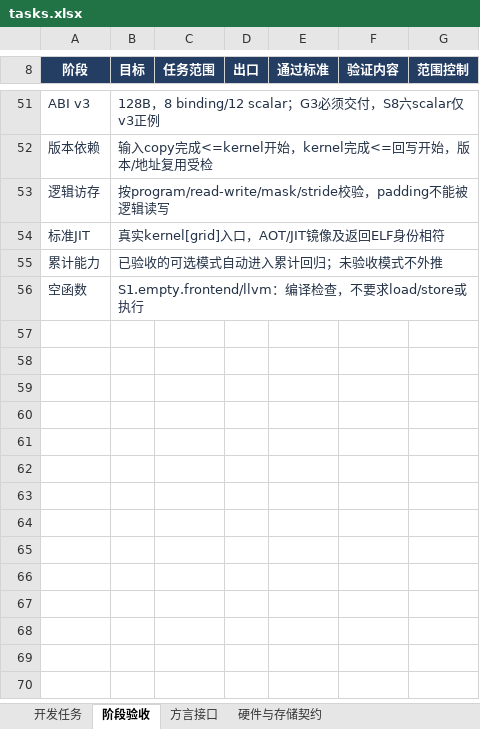
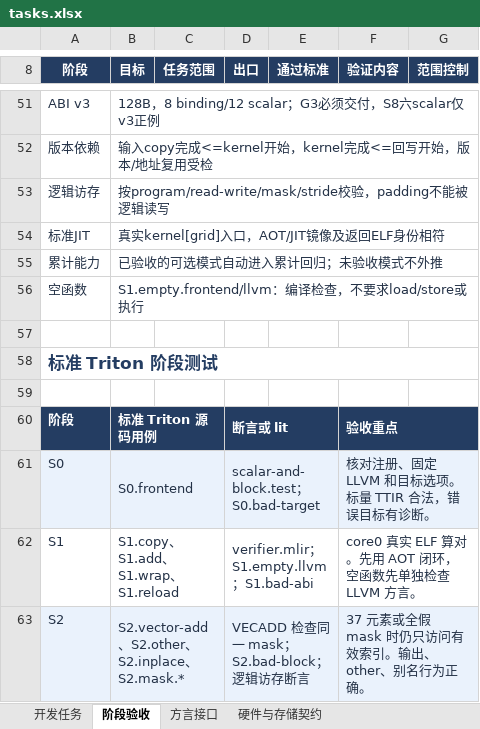
Before and after one commit to kaishaoshao/kaishaoshao.github.io, an Excel workbook: docs/codex/triton-coral/tasks.xlsx, sheet 阶段验收, drawn as a sheet; only a part is shown, gaps mark what is left out; values as stored, in another font and other column widths than the file's, no borders; table styles not drawn; the diff covers the shown part only; the diff names each change by its address in the sheet, - before the commit and + after, or states it on an @@ line.

Commit message:
docs(coral): drive stage tests with standard Triton kernels

```diff
--- a/docs/codex/triton-coral/tasks.xlsx (sheet 阶段验收)
+++ b/docs/codex/triton-coral/tasks.xlsx (sheet 阶段验收)
+row 57: (empty)
+row 58: 标准 Triton 阶段测试
+row 59: (empty)
+row 60: 阶段 | 标准 Triton 源码用例 |  | 断言或 lit |  | 验收重点
+row 61: S0 | S0.frontend |  | scalar-and-block.test；S0.bad-target |  | 核对注册、固定 LLVM 和目标选项。标量 TTIR 合法，错误目标有诊断。
+row 62: S1 | S1.copy、S1.add、S1.wrap、S1.reload |  | verifier.mlir；S1.empty.llvm；S1.bad-abi |  | core0 真实 ELF 算对。先用 AOT 闭环，空函数先单独检查 LLVM 方言。
+row 63: S2 | S2.vector-add、S2.other、S2.inplace、S2.mask.* |  | VECADD 检查同一 mask；S2.bad-block；逻辑访存断言 |  | 37 元素或全假 mask 时仍只访问有效索引。输出、other、别名行为正确。
```
Also changed, not shown: 7 added rows and 37 edited cells elsewhere in this sheet, sheet 开发任务, sheet 方言接口, 17 other files.
